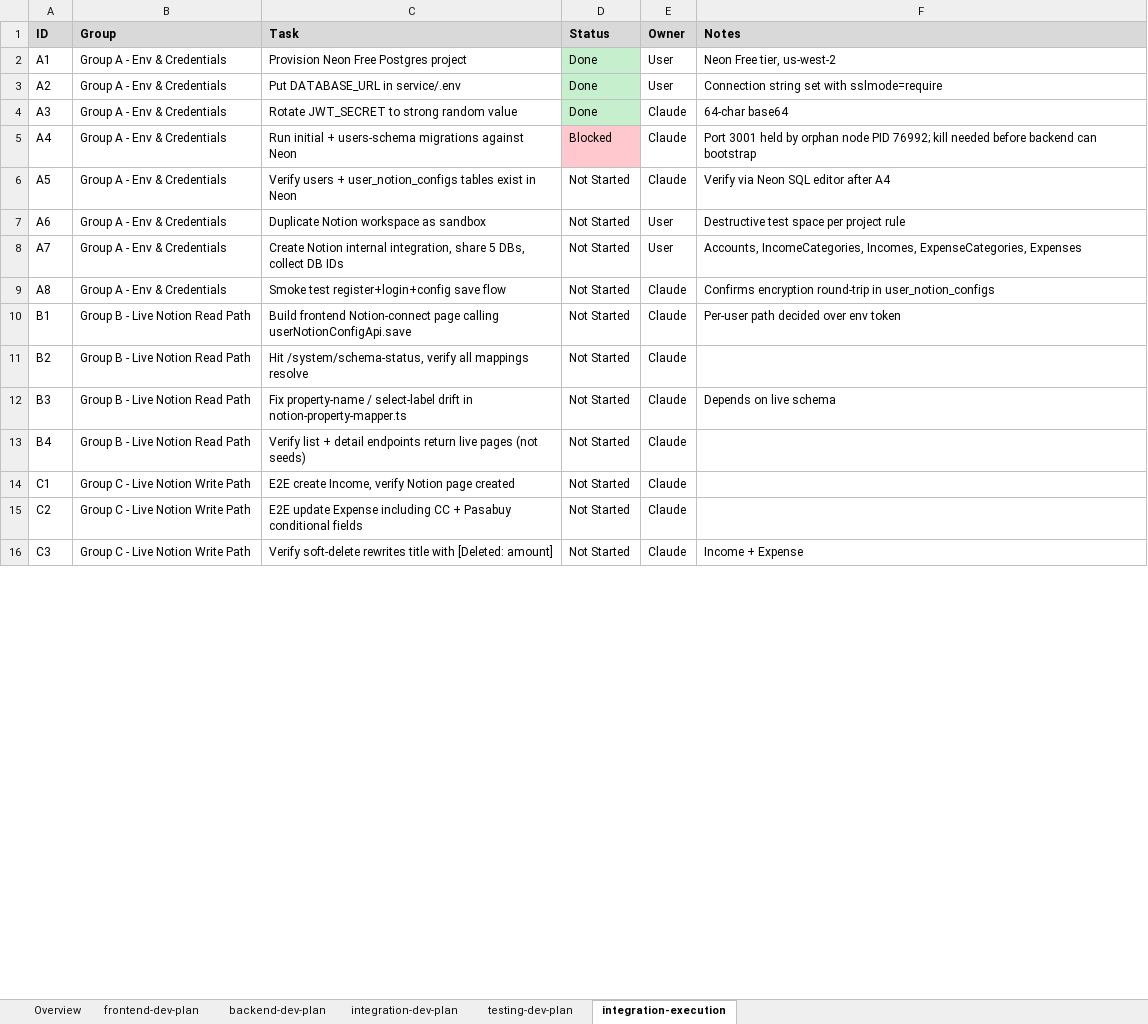
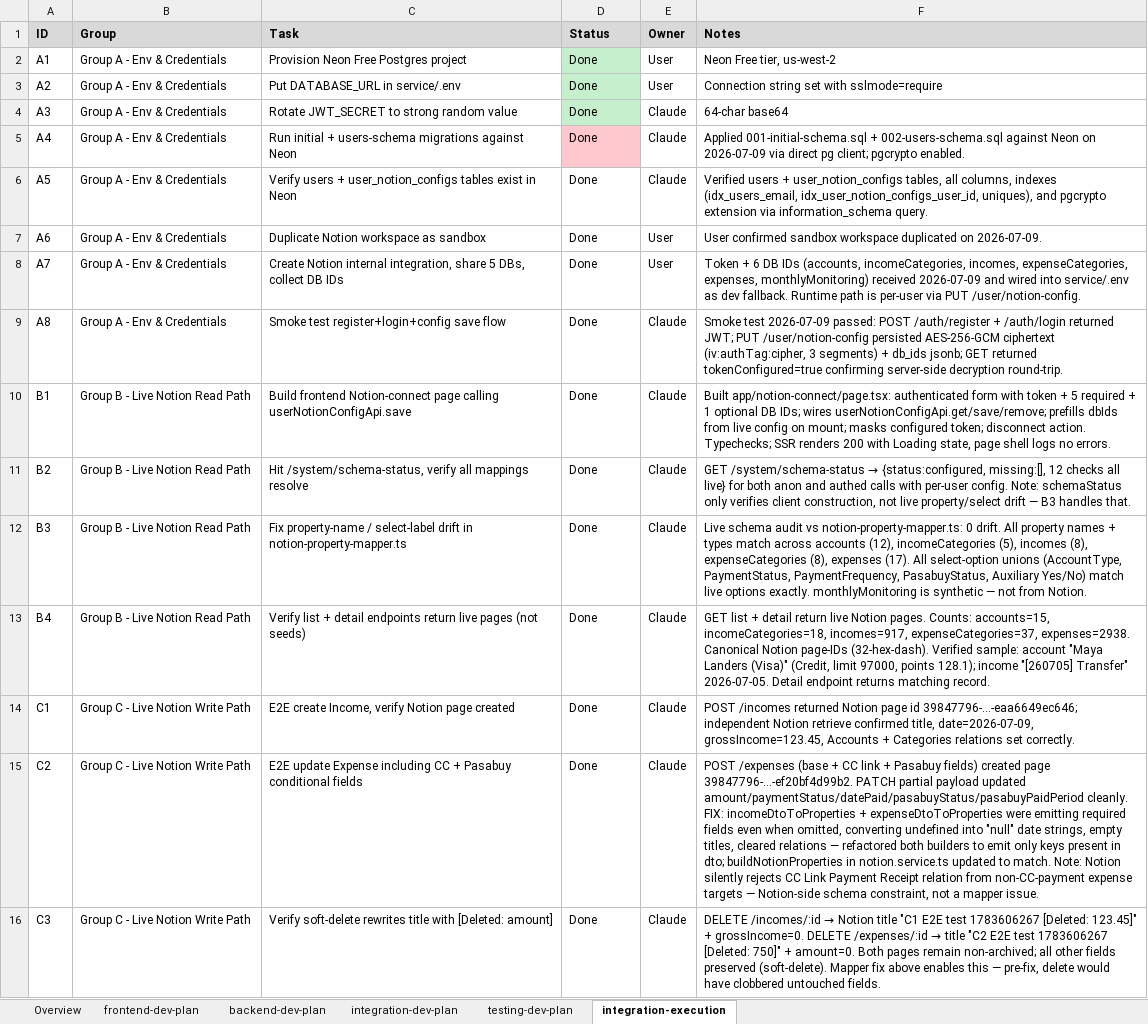
Before and after one commit to work-w-chrstnrpj/Notable_Finance, an Excel workbook: wiki/development-plan/notion-finance-development-plan.xlsx, sheet integration-execution, drawn as a sheet; only a part is shown; values as stored, in another font and other column widths than the file's, no borders; the diff covers the shown part only; the diff names each change by its address in the sheet, - before the commit and + after, or states it on an @@ line.

Commit message:
lots of changes in front & back, almost working with some major issues version

```diff
--- a/wiki/development-plan/notion-finance-development-plan.xlsx (sheet integration-execution)
+++ b/wiki/development-plan/notion-finance-development-plan.xlsx (sheet integration-execution)
-D5 (Status): Blocked
+D5 (Status): Done
-F5 (Notes): Port 3001 held by orphan node PID 76992; kill needed before backend can bootstrap
+F5 (Notes): Applied 001-initial-schema.sql + 002-users-schema.sql against Neon on 2026-07-09 via direct pg client; pgcrypto enabled.
-D6:D16 (Status): Not Started
+D6:D16 (Status): Done
-F6 (Notes): Verify via Neon SQL editor after A4
+F6 (Notes): Verified users + user_notion_configs tables, all columns, indexes (idx_users_email, idx_user_notion_configs_user_id, uniques), and pgcrypto extension via information_schema query.
-F7 (Notes): Destructive test space per project rule
+F7 (Notes): User confirmed sandbox workspace duplicated on 2026-07-09.
-F8 (Notes): Accounts, IncomeCategories, Incomes, ExpenseCategories, Expenses
+F8 (Notes): Token + 6 DB IDs (accounts, incomeCategories, incomes, expenseCategories, expenses, monthlyMonitoring) received 2026-07-09 and wired into service/.env as dev fallback. Runtime path is per-user via PUT /user/notion-config.
-F9 (Notes): Confirms encryption round-trip in user_notion_configs
+F9 (Notes): Smoke test 2026-07-09 passed: POST /auth/register + /auth/login returned JWT; PUT /user/notion-config persisted AES-256-GCM ciphertext (iv:authTag:cipher, 3 segments) + db_ids jsonb; GET returned tokenConfigured=true confirming server-side decryption round-trip.
-F10 (Notes): Per-user path decided over env token
+F10 (Notes): Built app/notion-connect/page.tsx: authenticated form with token + 5 required + 1 optional DB IDs; wires userNotionConfigApi.get/save/remove; prefills dbIds from live config on mount; masks configured token; disconnect action. Typechecks; SSR renders 200 with Loading state, page shell logs no errors.
@@ F11 (Notes): (empty) → GET /system/schema-status → {status:configured, missing:[], 12 checks all live} for both anon and authed calls with per-user config. Note: schemaStatus only verifies client construction, not live property/select drift — B3 handles that. @@
-F12 (Notes): Depends on live schema
+F12 (Notes): Live schema audit vs notion-property-mapper.ts: 0 drift. All property names + types match across accounts (12), incomeCategories (5), incomes (8), expenseCategories (8), expenses (17). All select-option unions (AccountType, PaymentStatus, PaymentFrequency, PasabuyStatus, Auxiliary Yes/No) match live options exactly. monthlyMonitoring is synthetic — not from Notion.
-F13 (Notes): (empty)
+F13 (Notes): GET list + detail return live Notion pages. Counts: accounts=15, incomeCategories=18, incomes=917, expenseCategories=37, expenses=2938. Canonical Notion page-IDs (32-hex-dash). Verified sample: account "Maya Landers (Visa)" (Credit, limit 97000, points 128.1); income "[260705] Transfer" 2026-07-05. Detail endpoint returns matching record.
-F14 (Notes): (empty)
+F14 (Notes): POST /incomes returned Notion page id 39847796-…-eaa6649ec646; independent Notion retrieve confirmed title, date=2026-07-09, grossIncome=123.45, Accounts + Categories relations set correctly.
-F15 (Notes): (empty)
+F15 (Notes): POST /expenses (base + CC link + Pasabuy fields) created page 39847796-…-ef20bf4d99b2. PATCH partial payload updated amount/paymentStatus/datePaid/pasabuyStatus/pasabuyPaidPeriod cleanly. FIX: incomeDtoToProperties + expenseDtoToProperties were emitting required fields even when omitted, converting undefined into "null" date strings, empty titles, cleared relations — refactored both builders to emit only keys present in dto; buildNotionProperties in notion.service.ts updated to match. Note: Notion silently rejects CC Link Payment Receipt relation from non-CC-payment expense targets — Notion-side schema constraint, not a mapper issue.
@@ F16 (Notes): Income + Expense → DELETE /incomes/:id → Notion title "C1 E2E test 1783606267 [Deleted: 123.45]" + grossIncome=0. DELETE /expenses/:id → title "C2 E2E test 1783606267 [Deleted: 750]" + amount=0. Both pages remain non-archived; all other fields preserved (soft-delete). Mapper fix above enables this — pre-fix, delete would have clobbered untouched fields. @@
```
Also changed, not shown: 17 edited cells elsewhere in this sheet, 23 other files.
